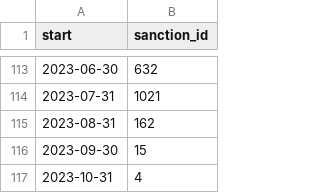
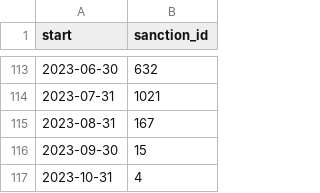
Before and after one commit to correctiv/ru-sanctions-dashboard, a CSV file: src/data/sanctions_timeline_2014-2022.csv, drawn as a sheet; only a part is shown, gaps mark what is left out.

```diff
--- a/src/data/sanctions_timeline_2014-2022.csv
+++ b/src/data/sanctions_timeline_2014-2022.csv
@@ -114,3 +114,3 @@ start,sanction_id
 2023-07-31,1021
-2023-08-31,162
+2023-08-31,167
 2023-09-30,15
```
Also changed, not shown: src/data/recent_origin_aggregation_table.csv, src/data/recent_schema_aggregation_de.csv, 2 other files.
